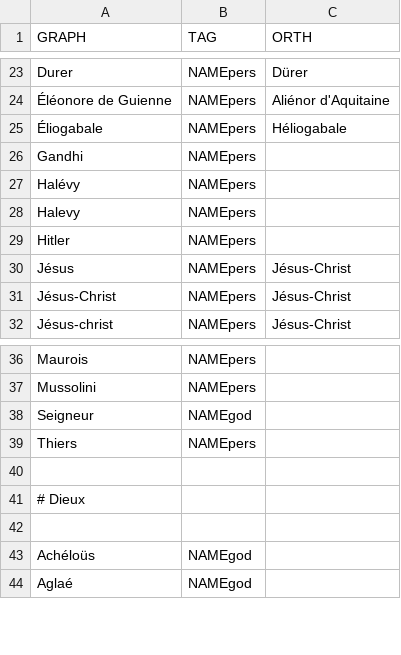
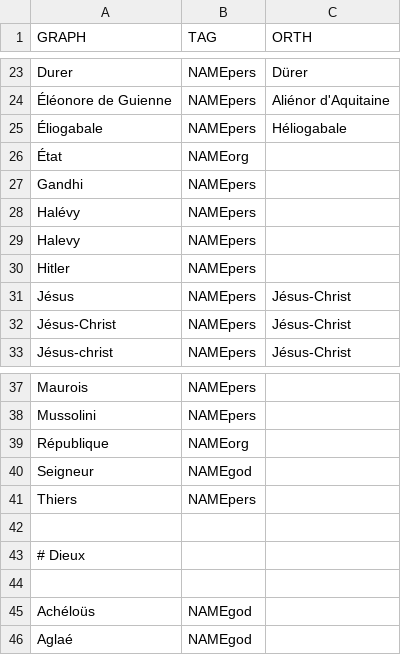
Before and after one commit to oeuvres/alix, a CSV file: java/alix/fr/dic/name.csv, drawn as a sheet; only a part is shown, gaps mark what is left out.

```diff
--- a/java/alix/fr/dic/name.csv
+++ b/java/alix/fr/dic/name.csv
@@ -25,2 +25,3 @@ Durer;NAMEpers;Dürer
 Éliogabale;NAMEpers;Héliogabale
+État;NAMEorg
 Gandhi;NAMEpers;
@@ -37,2 +38,3 @@ Maurois;NAMEpers;
 Mussolini;NAMEpers;
+République;NAMEorg
 Seigneur;NAMEgod
```
Also changed, not shown: java/alix/fr/dic/stop.csv, 4 other files.
